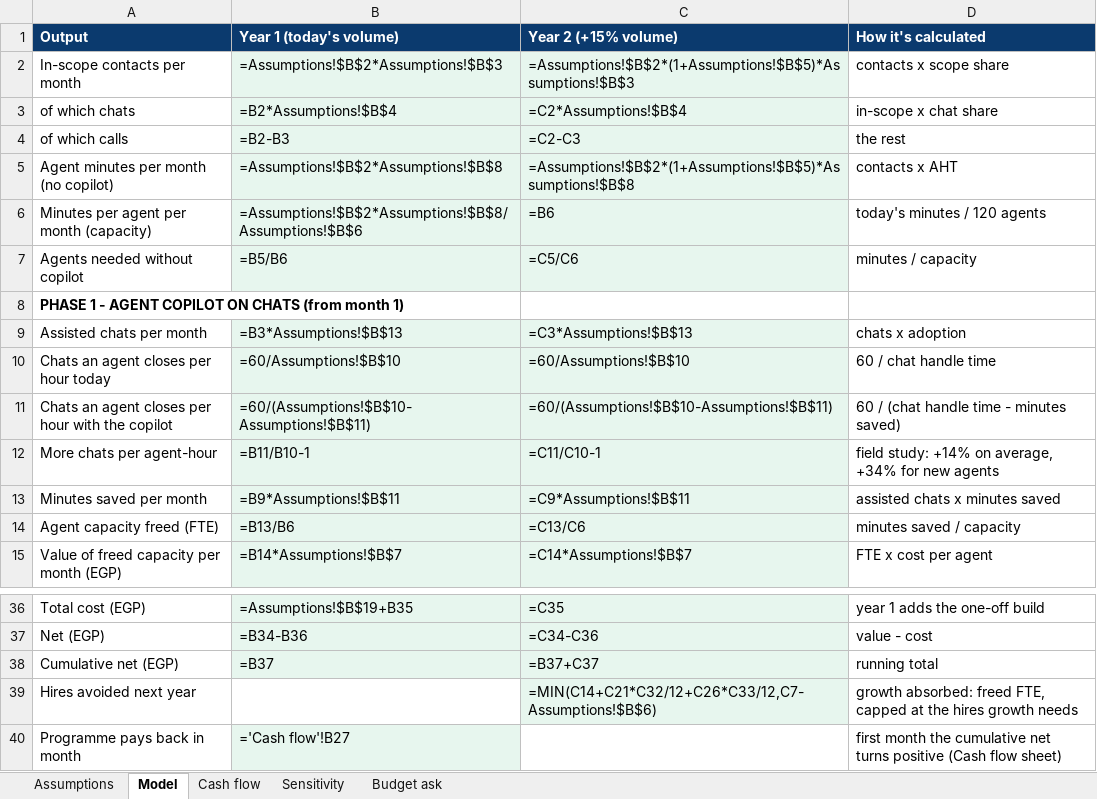
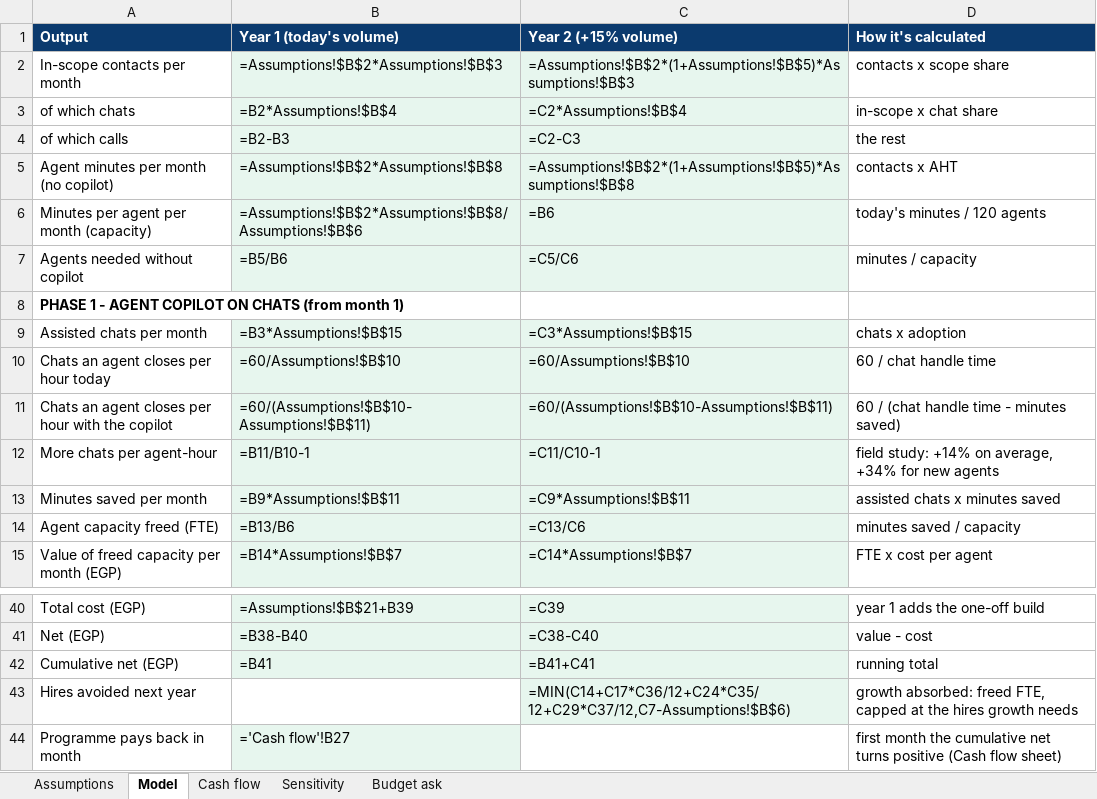
Before and after one commit to marwanhamedahmedmaher-sudo/nova-bank-copilot, an Excel workbook: demo/Business Case - Nova Copilot.xlsx, sheet Model, drawn as a sheet; only a part is shown, gaps mark what is left out; values as stored, in another font and other column widths than the file's, no borders; formulas without a stored value are shown as written; addresses are those after the commit; the diff covers the shown part only; the diff names each change by its address in the sheet, - before the commit and + after, or states it on an @@ line.

```diff
--- a/demo/Business Case - Nova Copilot.xlsx (sheet Model)
+++ b/demo/Business Case - Nova Copilot.xlsx (sheet Model)
-B9 (Year 1 (today's volume)): =B3*Assumptions!$B$13
+B9 (Year 1 (today's volume)): =B3*Assumptions!$B$15
-C9 (Year 2 (+15% volume)): =C3*Assumptions!$B$13
+C9 (Year 2 (+15% volume)): =C3*Assumptions!$B$15
-B40 (Year 1 (today's volume)): =Assumptions!$B$19+B35
+B40 (Year 1 (today's volume)): =Assumptions!$B$21+B39
-C40 (Year 2 (+15% volume)): =C35
+C40 (Year 2 (+15% volume)): =C39
-B41 (Year 1 (today's volume)): =B34-B36
+B41 (Year 1 (today's volume)): =B38-B40
-C41 (Year 2 (+15% volume)): =C34-C36
+C41 (Year 2 (+15% volume)): =C38-C40
-B42 (Year 1 (today's volume)): =B37
+B42 (Year 1 (today's volume)): =B41
-C42 (Year 2 (+15% volume)): =B37+C37
+C42 (Year 2 (+15% volume)): =B41+C41
-C43 (Year 2 (+15% volume)): =MIN(C14+C21*C32/12+C26*C33/12,C7-Assumptions!$B$6)
+C43 (Year 2 (+15% volume)): =MIN(C14+C17*C36/12+C24*C35/12+C29*C37/12,C7-Assumptions!$B$6)
```
Also changed, not shown: 4 added rows and 28 edited cells elsewhere in this sheet, sheet Cash flow, sheet Sensitivity, sheet Budget ask, sheet Assumptions, 5 other files.
